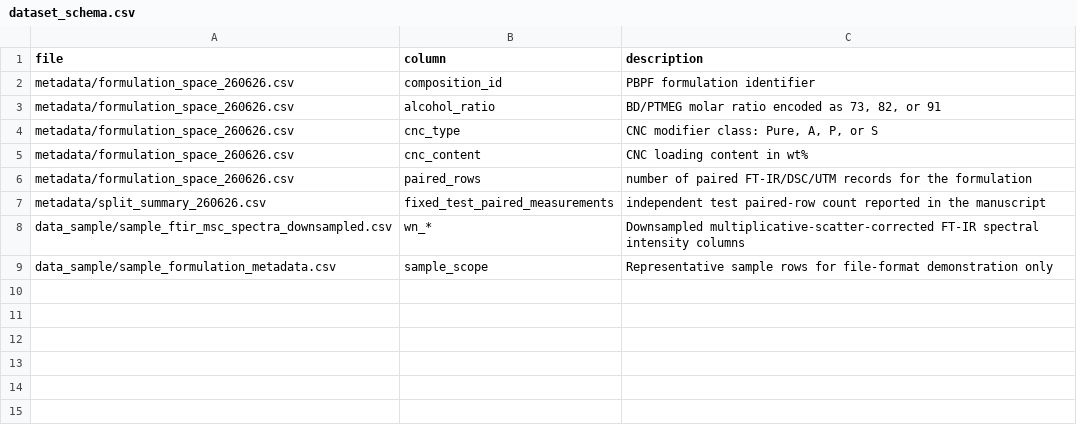
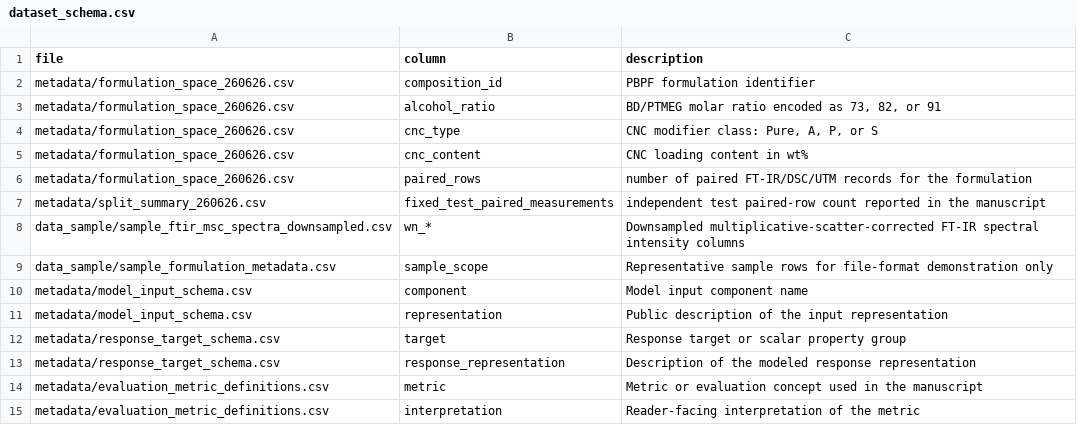
Before and after one commit to youzh-all/PBPF-FTIR-GMFAN-MOBO, a CSV file: metadata/dataset_schema.csv, drawn as a sheet.

Commit message:
Add public schema metadata and inspection utility

```diff
--- a/metadata/dataset_schema.csv
+++ b/metadata/dataset_schema.csv
@@ -9 +9,7 @@ data_sample/sample_ftir_msc_spectra_downsampled.csv,wn_*,Downsampled multiplicat
 data_sample/sample_formulation_metadata.csv,sample_scope,Representative sample rows for file-format demonstration only
+metadata/model_input_schema.csv,component,Model input component name
+metadata/model_input_schema.csv,representation,Public description of the input representation
+metadata/response_target_schema.csv,target,Response target or scalar property group
+metadata/response_target_schema.csv,response_representation,Description of the modeled response representation
+metadata/evaluation_metric_definitions.csv,metric,Metric or evaluation concept used in the manuscript
+metadata/evaluation_metric_definitions.csv,interpretation,Reader-facing interpretation of the metric
```
Also changed, not shown: 5 other files.
